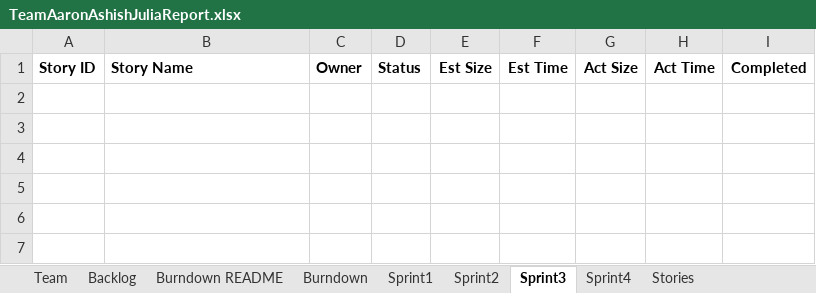
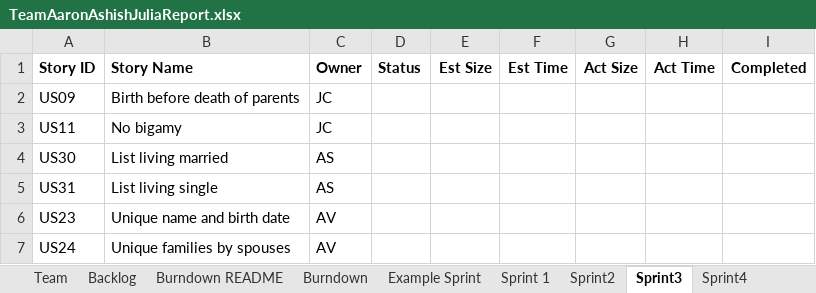
Before and after one commit to ashish-python/SSW-555, an Excel workbook: TeamAaronAshishJuliaReport.xlsx, sheet Sprint3, drawn as a sheet; values as stored, in another font and other column widths than the file's, no borders; the diff names each change by its address in the sheet, - before the commit and + after, or states it on an @@ line.

```diff
--- a/TeamAaronAshishJuliaReport.xlsx (sheet Sprint3)
+++ b/TeamAaronAshishJuliaReport.xlsx (sheet Sprint3)
-sheet tab: Sprint1
+sheet tab: Example Sprint
+sheet tab: Sprint 1
+row 2: US09 | Birth before death of parents | JC
+row 3: US11 | No bigamy | JC
+row 4: US30 | List living married | AS
+row 5: US31 | List living single | AS
+row 6: US23 | Unique name and birth date | AV
+row 7: US24 | Unique families by spouses | AV
```
Also changed, not shown: sheet Backlog, sheet Stories, sheet Sprint2, sheet Sprint4, sheet Burndown, sheet Burndown README, 1 more sheet, charts or pictures.
